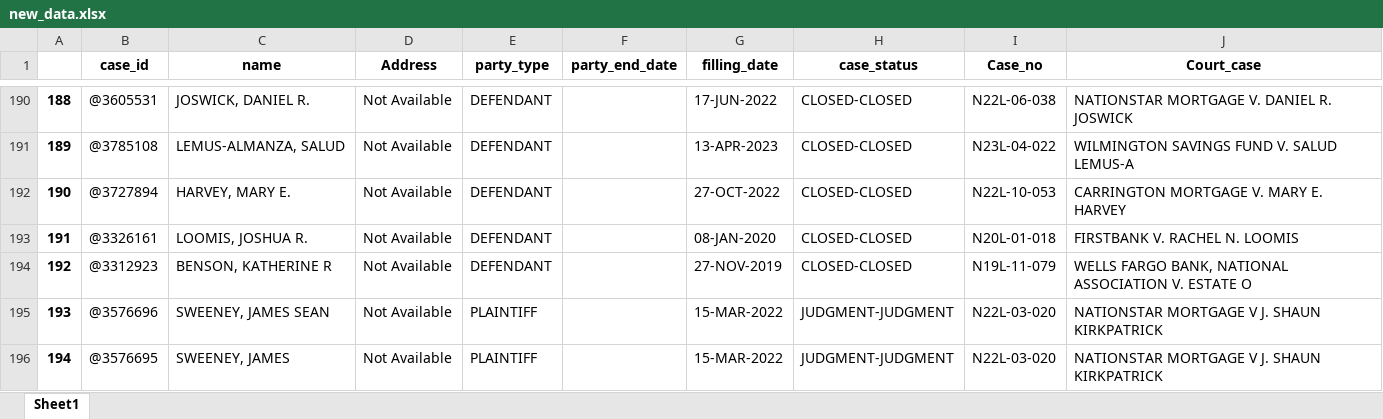
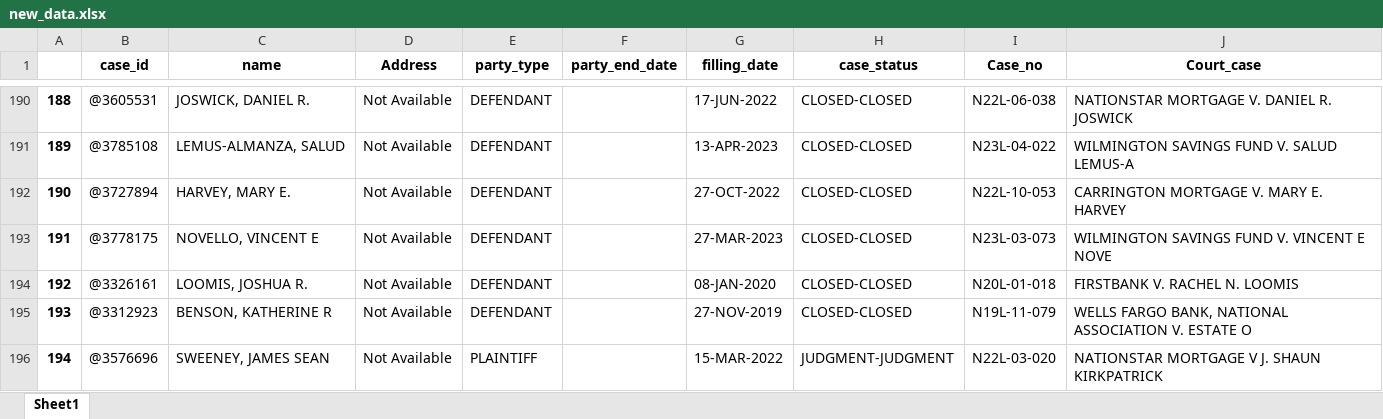
Before and after one commit to DavidMajomi/del-court-foreclose, an Excel workbook: new_data.xlsx, sheet Sheet1, drawn as a sheet; only a part is shown, gaps mark what is left out; the shorter side is filled out with more unchanged rows; values as stored, in another font and other column widths than the file's, no borders; addresses are those after the commit; the diff names each change by its address in the sheet, - before the commit and + after, or states it on an @@ line.

Commit message:
Update new_data.xlsx

```diff
--- a/new_data.xlsx (sheet Sheet1)
+++ b/new_data.xlsx (sheet Sheet1)
+row 193: 191 | @3778175 | NOVELLO, VINCENT E | Not Available | DEFENDANT |  | 27-MAR-2023 | CLOSED-CLOSED | N23L-03-073 | WILMINGTON SAVINGS FUND V. VINCENT E NOVE
@@ column A renumbered from row 194 down @@
```
